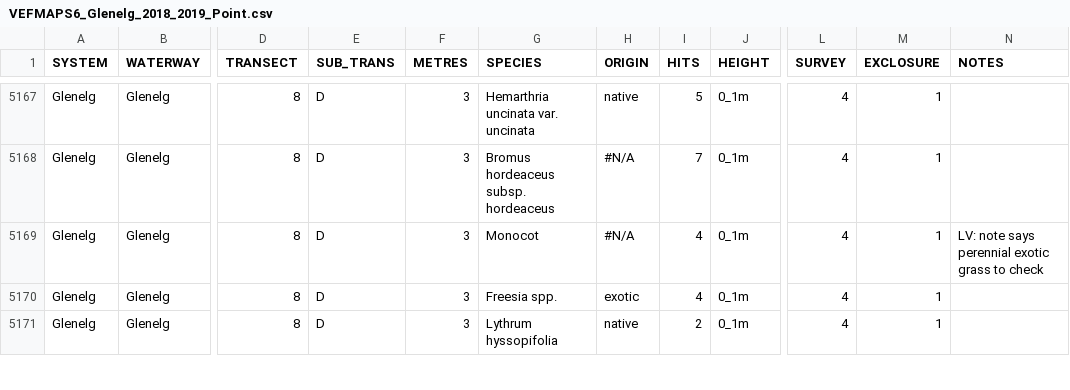
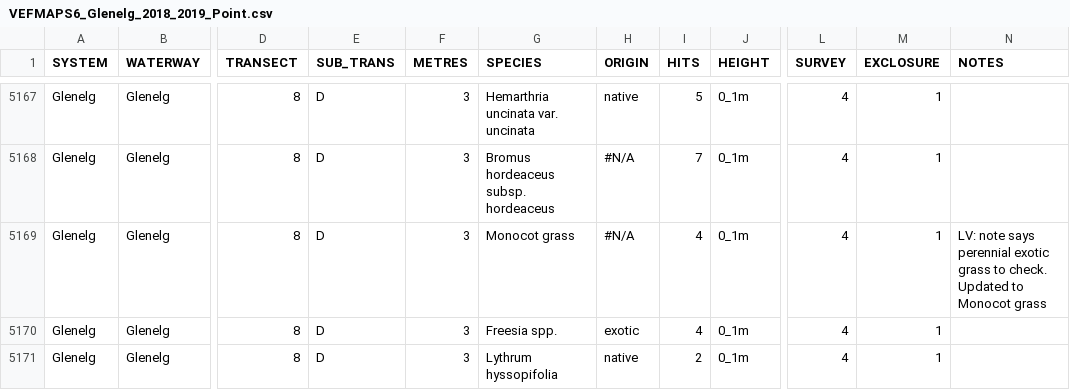
Before and after one commit to egouldo/VEFMAP_VEG_Stage6, a CSV file: data/raw_data/veg_data/VEFMAPS6_Glenelg_2018_2019_Point.csv, drawn as a sheet; only a part is shown, gaps mark what is left out; the diff covers the shown part only; the diff names each change by its address in the sheet, - before the commit and + after, or states it on an @@ line.

Commit message:
Updated Monocot to Monocot grass where relevant #5

```diff
--- a/data/raw_data/veg_data/VEFMAPS6_Glenelg_2018_2019_Point.csv
+++ b/data/raw_data/veg_data/VEFMAPS6_Glenelg_2018_2019_Point.csv
-G5169 (SPECIES): Monocot
+G5169 (SPECIES): Monocot grass
-N5169 (NOTES): …grass to check
+N5169 (NOTES): …grass to check. Updated to Monocot grass
```
Also changed, not shown: 22 edited cells elsewhere in this file.
